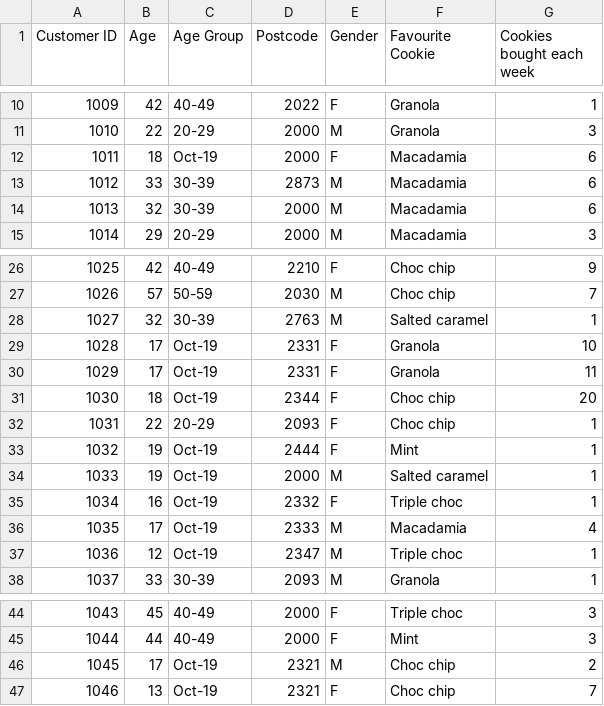
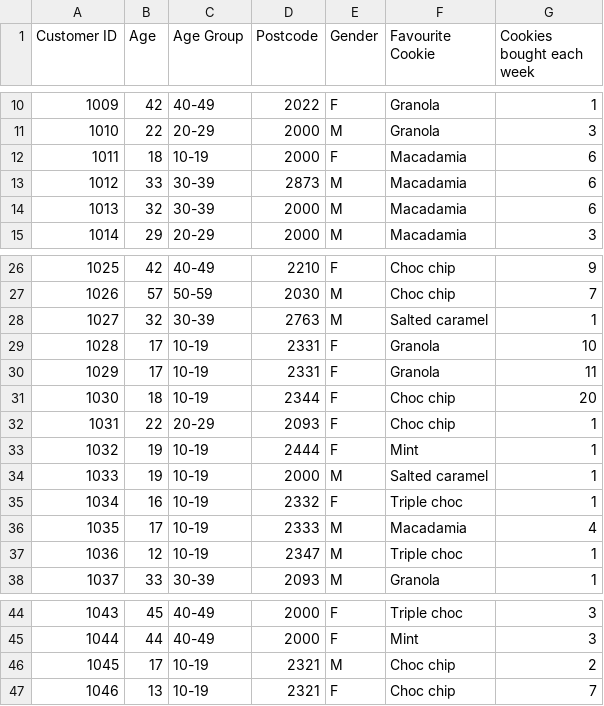
Before and after one commit to GLinhNguyen/Lowtechdolphin, a CSV file: cookie_business.csv, drawn as a sheet; only a part is shown, gaps mark what is left out.

Commit message:
Update cookie_business.csv

```diff
--- a/cookie_business.csv
+++ b/cookie_business.csv
@@ -11,3 +11,3 @@ Customer ID,Age,Age Group,Postcode,Gender,Favourite Cookie,Cookies bought each w
 1010,22,20-29,2000,M,Granola,3
-1011,18,Oct-19,2000,F,Macadamia,6
+1011,18,10-19,2000,F,Macadamia,6
 1012,33,30-39,2873,M,Macadamia,6
@@ -28,11 +28,11 @@ Customer ID,Age,Age Group,Postcode,Gender,Favourite Cookie,Cookies bought each w
 1027,32,30-39,2763,M,Salted caramel,1
-1028,17,Oct-19,2331,F,Granola,10
-1029,17,Oct-19,2331,F,Granola,11
-1030,18,Oct-19,2344,F,Choc chip,20
+1028,17,10-19,2331,F,Granola,10
+1029,17,10-19,2331,F,Granola,11
+1030,18,10-19,2344,F,Choc chip,20
 1031,22,20-29,2093,F,Choc chip,1
-1032,19,Oct-19,2444,F,Mint,1
-1033,19,Oct-19,2000,M,Salted caramel,1
-1034,16,Oct-19,2332,F,Triple choc,1
-1035,17,Oct-19,2333,M,Macadamia,4
-1036,12,Oct-19,2347,M,Triple choc,1
+1032,19,10-19,2444,F,Mint,1
+1033,19,10-19,2000,M,Salted caramel,1
+1034,16,10-19,2332,F,Triple choc,1
+1035,17,10-19,2333,M,Macadamia,4
+1036,12,10-19,2347,M,Triple choc,1
 1037,33,30-39,2093,M,Granola,1
@@ -45,3 +45,3 @@ Customer ID,Age,Age Group,Postcode,Gender,Favourite Cookie,Cookies bought each w
 1044,44,40-49,2000,F,Mint,3
-1045,17,Oct-19,2321,M,Choc chip,2
-1046,13,Oct-19,2321,F,Choc chip,7
+1045,17,10-19,2321,M,Choc chip,2
+1046,13,10-19,2321,F,Choc chip,7
```
